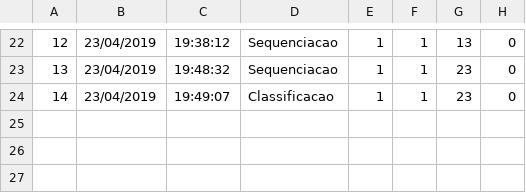
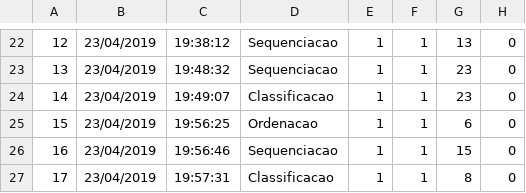
Before and after one commit to gagbp/Move4Math, a CSV file: Move4Math/Users/1_teste.csv, drawn as a sheet; only a part is shown, gaps mark what is left out; the diff names each change by its address in the sheet, - before the commit and + after, or states it on an @@ line.

```diff
--- a/Move4Math/Users/1_teste.csv
+++ b/Move4Math/Users/1_teste.csv
+row 25: 15 | 23/04/2019 | 19:56:25 | Ordenacao | 1 | 1 | 6 | 0
+row 26: 16 | 23/04/2019 | 19:56:46 | Sequenciacao | 1 | 1 | 15 | 0
+row 27: 17 | 23/04/2019 | 19:57:31 | Classificacao | 1 | 1 | 8 | 0
```
Also changed, not shown: Move4Math/Users/1_teste_detalhado.csv, 36 other files.
